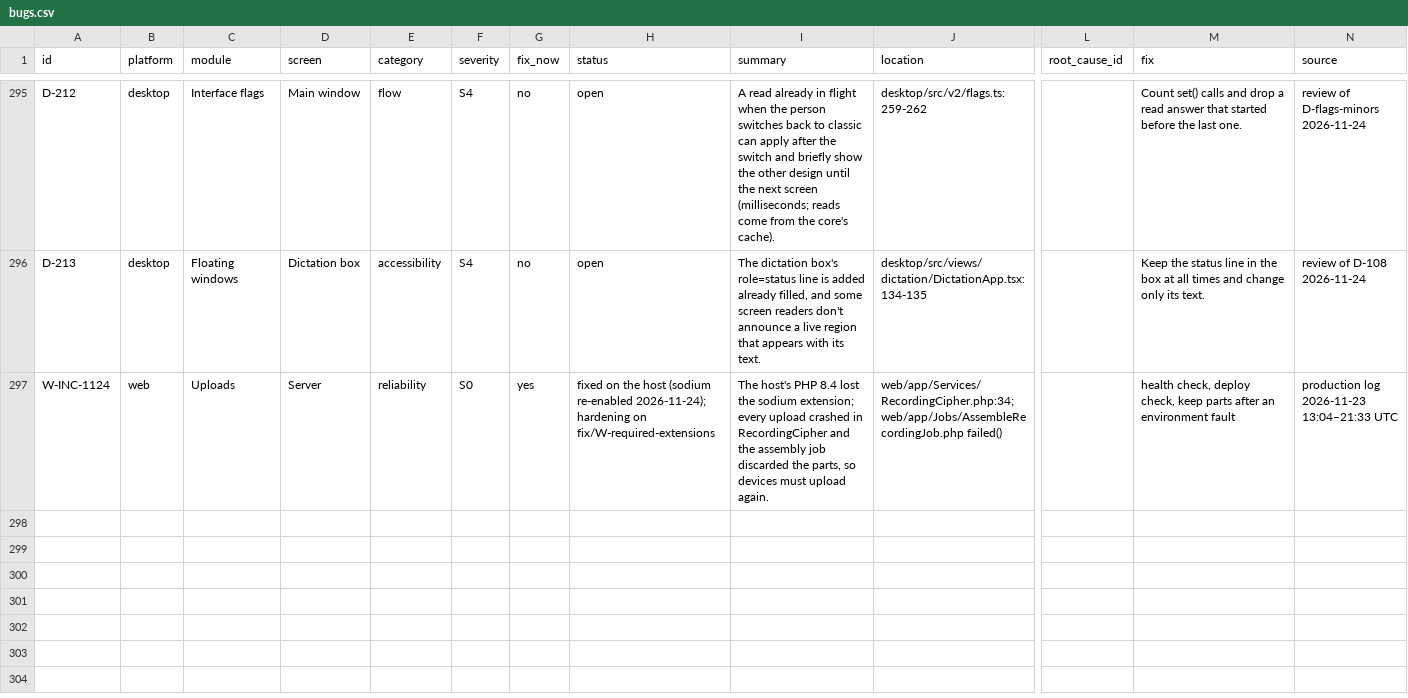
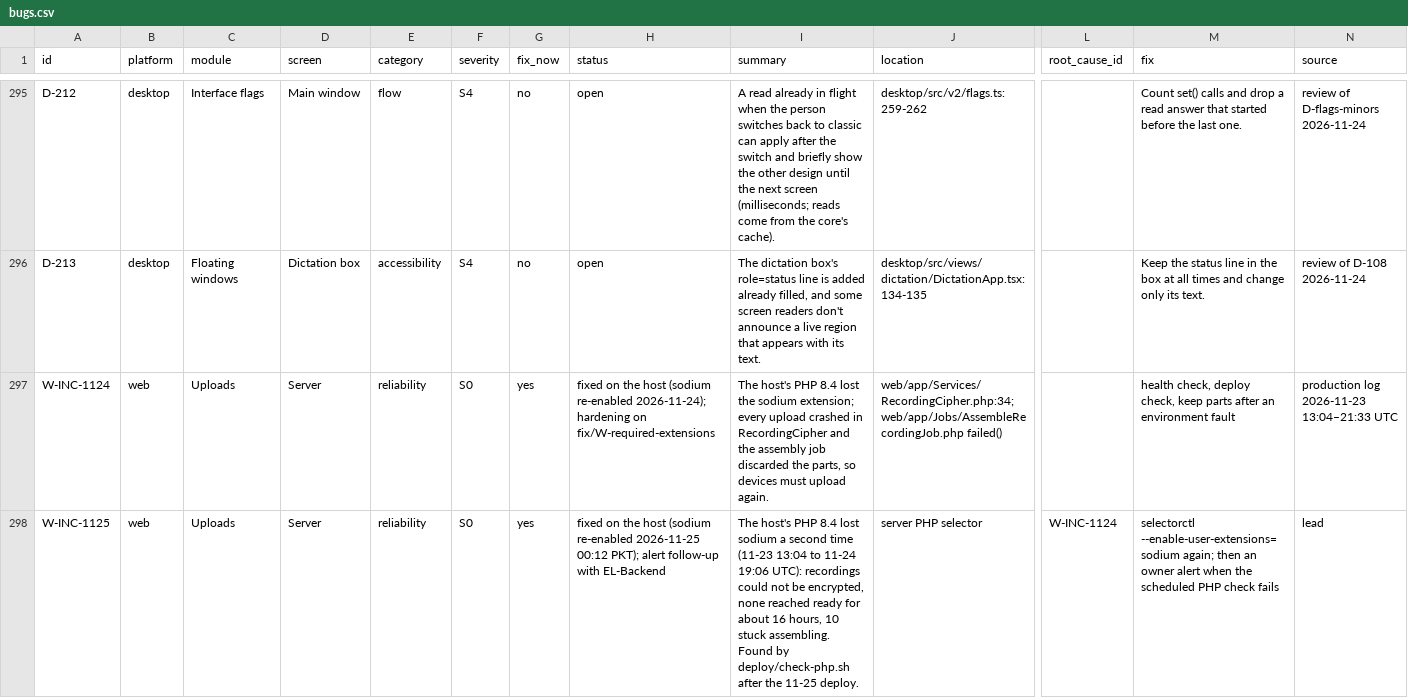
Before and after one commit to skillLeo/echo-ledger, a CSV file: docs/v2/audit/bugs.csv, drawn as a sheet; only a part is shown, gaps mark what is left out; rows hold the shown columns only; the diff names each change by its address in the sheet, - before the commit and + after, or states it on an @@ line.

Commit message:
Handoff: the 11-25 web deploy (923e7c4e) and W-INC-1125, sodium lost again

```diff
--- a/docs/v2/audit/bugs.csv
+++ b/docs/v2/audit/bugs.csv
+row 298: W-INC-1125 | web | Uploads | Server | reliability | S0 | yes | fixed on the host (sodium re-enabled 2026-11-25 00:12 PKT); alert follow-up with EL-Backend | The host's PHP 8.4 lost sodium a second time (11-23 13:04 to 11-24 19:06 UTC): recordings could not be encrypted, none reached ready for about 16 hours, 10 stuck assembling. Found by deploy/check-php.sh after the 11-25 deploy. | server PHP selector | W-INC-1124 | selectorctl --enable-user-extensions=sodium again; then an owner alert when the scheduled PHP check fails | lead
```
Also changed, not shown: 1 other file.
